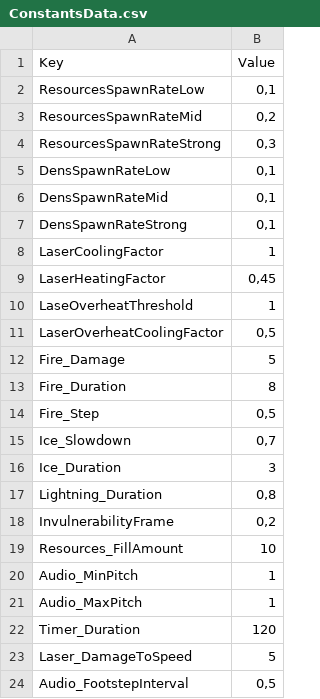
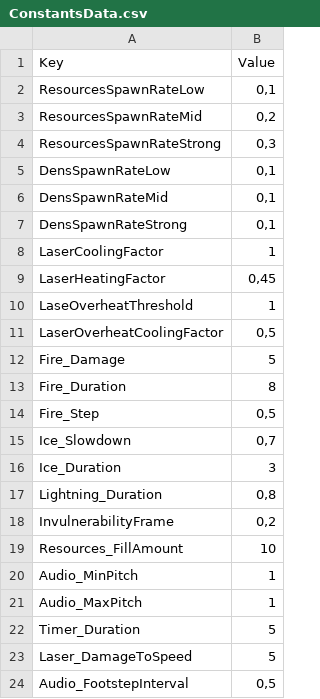
Before and after one commit to XavierClavel/SpaceSurvivorOrbital, a CSV file: Assets/Data/ConstantsData.csv, drawn as a sheet.

```diff
--- a/Assets/Data/ConstantsData.csv
+++ b/Assets/Data/ConstantsData.csv
@@ -21,3 +21,3 @@ Audio_MinPitch;1
 Audio_MaxPitch;1
-Timer_Duration;120
+Timer_Duration;5
 Laser_DamageToSpeed;5
```
Also changed, not shown: Assets/Data/ButtonLocalization.csv, 4 other files.
